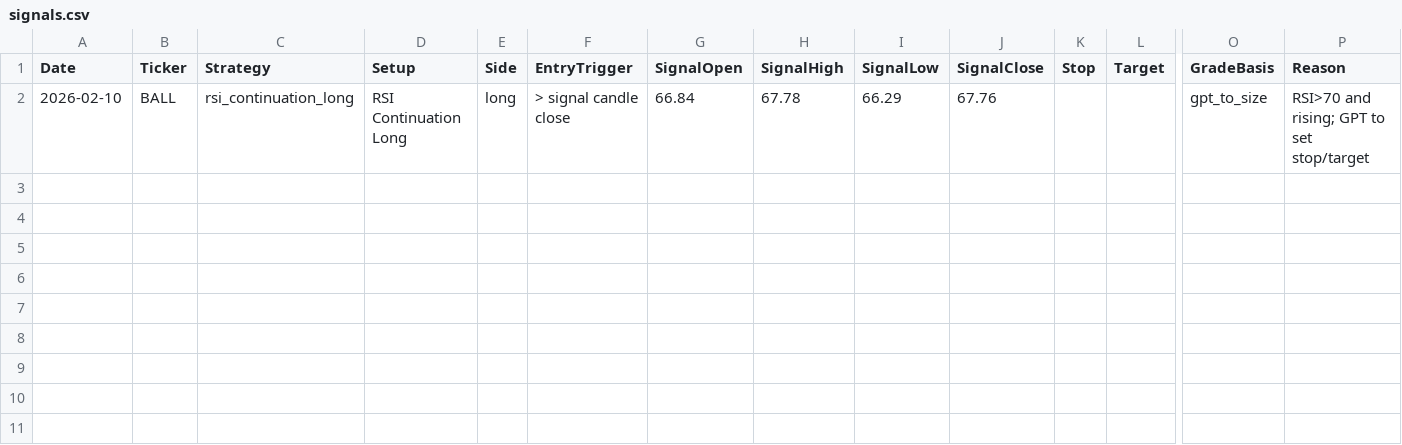
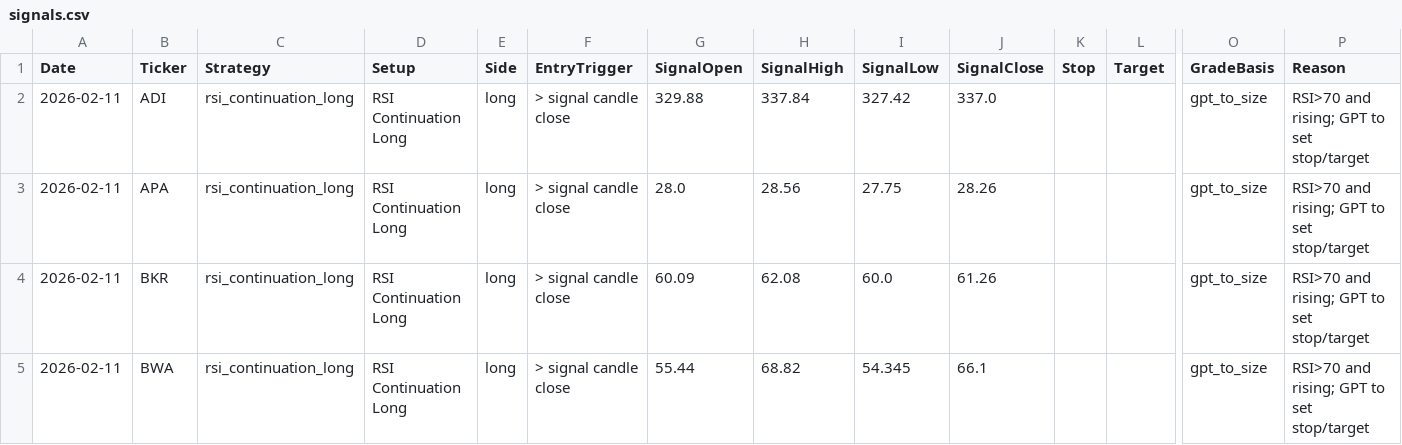
Before and after one commit to mpincus/Swing_Systems, a CSV file: docs/rsi_continuation_long/signals.csv, drawn as a sheet; only a part is shown, gaps mark what is left out; addresses are those after the commit; rows hold the shown columns only; the diff names each change by its address in the sheet, - before the commit and + after, or states it on an @@ line.

```diff
--- a/docs/rsi_continuation_long/signals.csv
+++ b/docs/rsi_continuation_long/signals.csv
+row 2: 2026-02-11 | ADI | rsi_continuation_long | RSI Continuation Long | long | > signal candle close | 329.88 | 337.84 | 327.42 | 337.0 |  |  | gpt_to_size | RSI>70 and rising; GPT to set stop/target
+row 3: 2026-02-11 | APA | rsi_continuation_long | RSI Continuation Long | long | > signal candle close | 28.0 | 28.56 | 27.75 | 28.26 |  |  | gpt_to_size | RSI>70 and rising; GPT to set stop/target
+row 4: 2026-02-11 | BKR | rsi_continuation_long | RSI Continuation Long | long | > signal candle close | 60.09 | 62.08 | 60.0 | 61.26 |  |  | gpt_to_size | RSI>70 and rising; GPT to set stop/target
-A5 (Date): 2026-02-10
+A5 (Date): 2026-02-11
-B5 (Ticker): BALL
+B5 (Ticker): BWA
-G5 (SignalOpen): 66.84
+G5 (SignalOpen): 55.44
-H5 (SignalHigh): 67.78
+H5 (SignalHigh): 68.82
-I5 (SignalLow): 66.29
+I5 (SignalLow): 54.345
-J5 (SignalClose): 67.76
+J5 (SignalClose): 66.1
```
Also changed, not shown: docs/combined_signals.csv, docs/price_history_all.csv, 25 other files.
